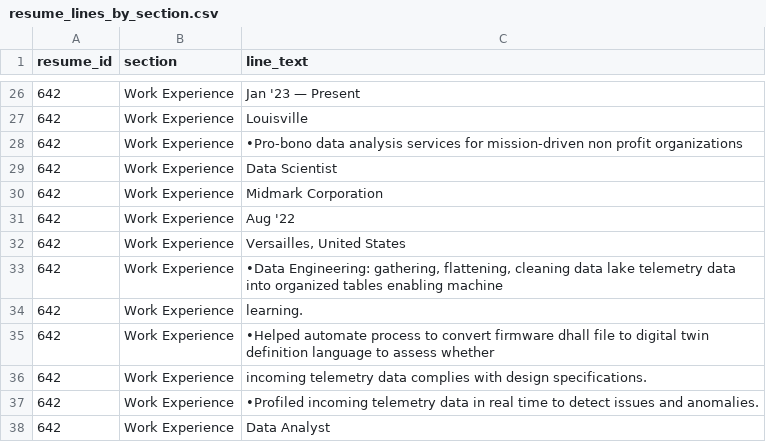
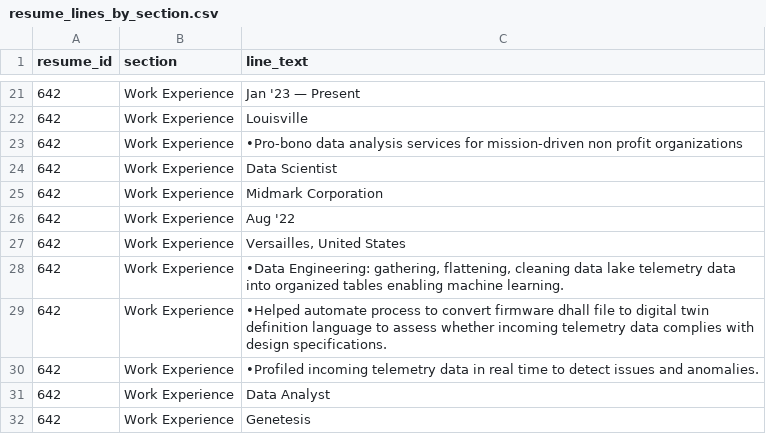
Before and after one commit to deloresmincarelli/Portfolio, a CSV file: peopleLikeMe/resume_lines_by_section.csv, drawn as a sheet; only a part is shown, gaps mark what is left out; the shorter side is filled out with more unchanged rows; the diff covers the shown part only.

```diff
--- a/peopleLikeMe/resume_lines_by_section.csv
+++ b/peopleLikeMe/resume_lines_by_section.csv
@@ -32,6 +27,4 @@ resume_id,section,line_text
 642,Work Experience,"Versailles, United States"
-642,Work Experience,"•Data Engineering: gathering, flattening, cleaning data lake telemetry data into organized tables enabling machine"
-642,Work Experience,learning.
-642,Work Experience,•Helped automate process to convert firmware dhall file to digital twin definition language to assess whether
-642,Work Experience,incoming telemetry data complies with design specifications.
+642,Work Experience,"•Data Engineering: gathering, flattening, cleaning data lake telemetry data into organized tables enabling machine learning."
+642,Work Experience,•Helped automate process to convert firmware dhall file to digital twin definition language to assess whether incoming telemetry data complies with design specifications.
 642,Work Experience,•Profiled incoming telemetry data in real time to detect issues and anomalies.
```
Also changed, not shown: 9 removed rows and 10 edited cells elsewhere in this file, peopleLikeMe/resume_bullets.csv, 1 other file.
